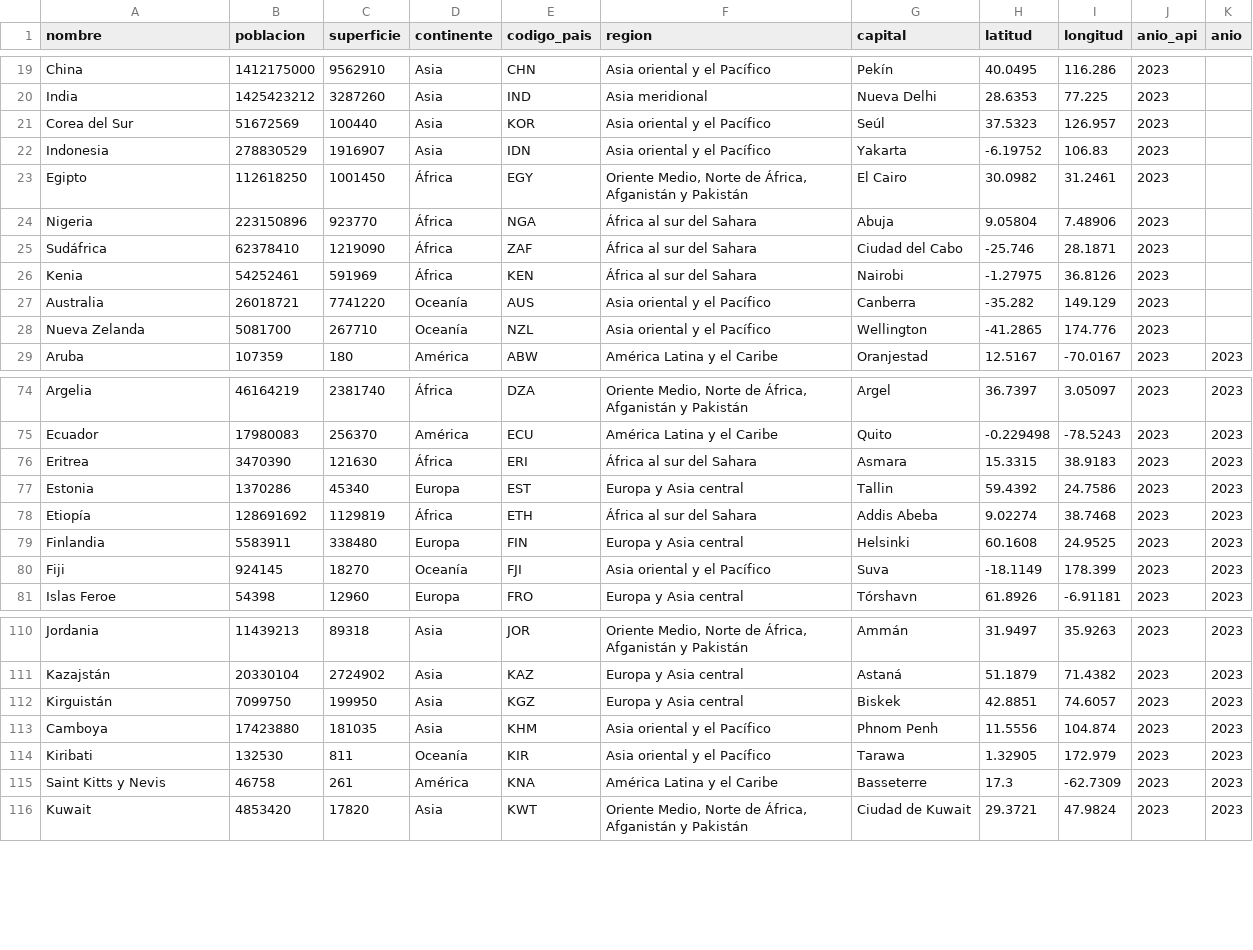
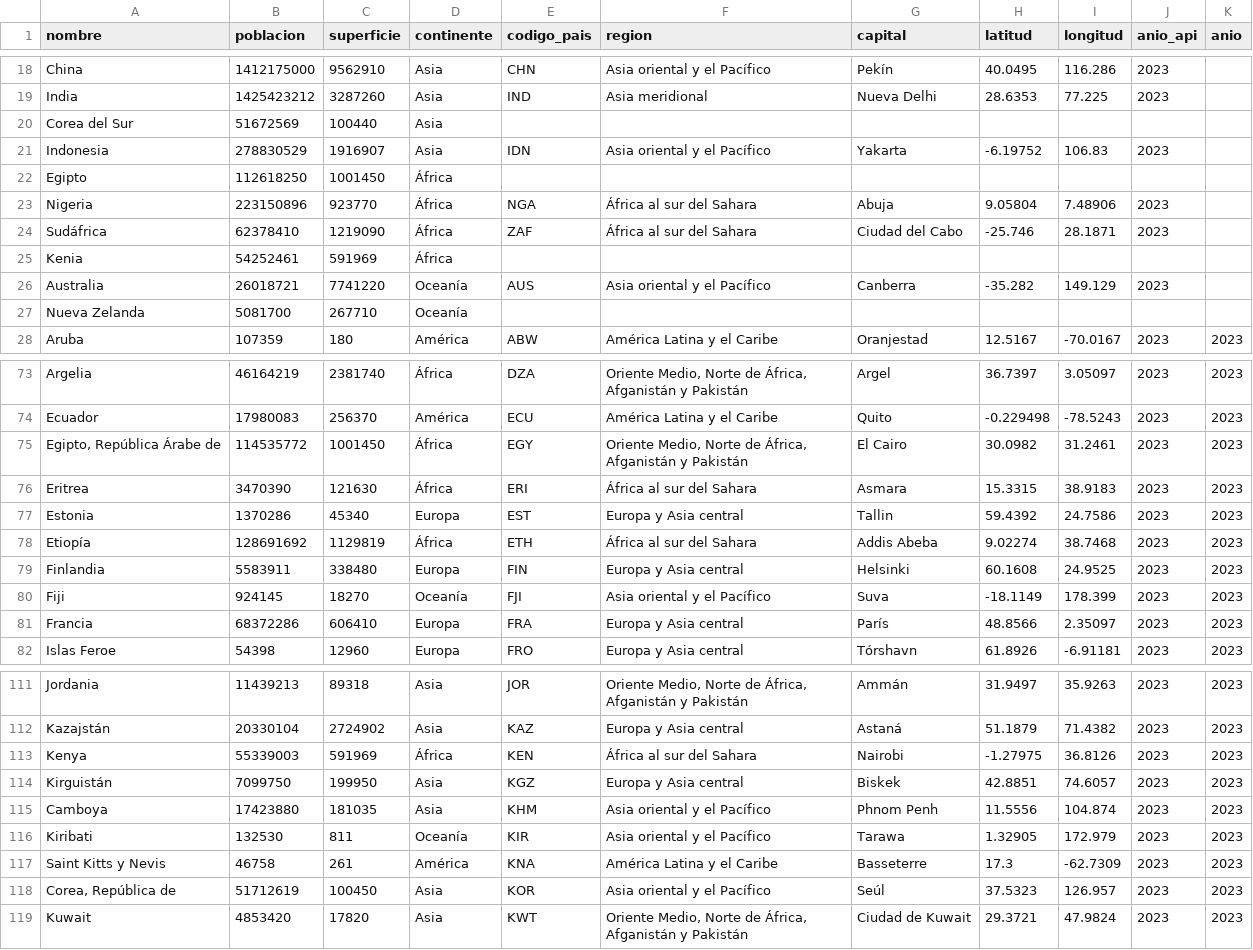
Before and after one commit to Nir0Dev/TPI-Prog-1, a CSV file: data/paises.csv, drawn as a sheet; only a part is shown, gaps mark what is left out; the diff covers the shown part only.

```diff
--- a/data/paises.csv
+++ b/data/paises.csv
@@ -20,10 +19,10 @@ China,1412175000,9562910,Asia,CHN,Asia oriental y el Pacífico ,Pekín,40.0495,1
 India,1425423212,3287260,Asia,IND,Asia meridional,Nueva Delhi,28.6353,77.225,2023,
-Corea del Sur,51672569,100440,Asia,KOR,Asia oriental y el Pacífico ,Seúl,37.5323,126.957,2023,
+Corea del Sur,51672569,100440,Asia,,,,,,,
 Indonesia,278830529,1916907,Asia,IDN,Asia oriental y el Pacífico ,Yakarta,-6.19752,106.83,2023,
-Egipto,112618250,1001450,África,EGY,"Oriente Medio, Norte de África, Afganistán y Pakistán",El Cairo,30.0982,31.2461,2023,
+Egipto,112618250,1001450,África,,,,,,,
 Nigeria,223150896,923770,África,NGA,África al sur del Sahara,Abuja,9.05804,7.48906,2023,
 Sudáfrica,62378410,1219090,África,ZAF,África al sur del Sahara,Ciudad del Cabo,-25.746,28.1871,2023,
-Kenia,54252461,591969,África,KEN,África al sur del Sahara,Nairobi,-1.27975,36.8126,2023,
+Kenia,54252461,591969,África,,,,,,,
 Australia,26018721,7741220,Oceanía,AUS,Asia oriental y el Pacífico ,Canberra,-35.282,149.129,2023,
-Nueva Zelanda,5081700,267710,Oceanía,NZL,Asia oriental y el Pacífico ,Wellington,-41.2865,174.776,2023,
+Nueva Zelanda,5081700,267710,Oceanía,,,,,,,
 Aruba,107359,180,América,ABW,América Latina y el Caribe ,Oranjestad,12.5167,-70.0167,2023,2023
@@ -75,2 +74,3 @@ Argelia,46164219,2381740,África,DZA,"Oriente Medio, Norte de África, Afganist
 Ecuador,17980083,256370,América,ECU,América Latina y el Caribe ,Quito,-0.229498,-78.5243,2023,2023
+"Egipto, República Árabe de",114535772,1001450,África,EGY,"Oriente Medio, Norte de África, Afganistán y Pakistán",El Cairo,30.0982,31.2461,2023,2023
 Eritrea,3470390,121630,África,ERI,África al sur del Sahara,Asmara,15.3315,38.9183,2023,2023
@@ -80,2 +80,3 @@ Finlandia,5583911,338480,Europa,FIN,Europa y Asia central,Helsinki,60.1608,24.95
 Fiji,924145,18270,Oceanía,FJI,Asia oriental y el Pacífico ,Suva,-18.1149,178.399,2023,2023
+Francia,68372286,606410,Europa,FRA,Europa y Asia central,París,48.8566,2.35097,2023,2023
 Islas Feroe,54398,12960,Europa,FRO,Europa y Asia central,Tórshavn,61.8926,-6.91181,2023,2023
@@ -111,2 +112,3 @@ Jordania,11439213,89318,Asia,JOR,"Oriente Medio, Norte de África, Afganistán y
 Kazajstán,20330104,2724902,Asia,KAZ,Europa y Asia central,Astaná,51.1879,71.4382,2023,2023
+Kenya,55339003,591969,África,KEN,África al sur del Sahara,Nairobi,-1.27975,36.8126,2023,2023
 Kirguistán,7099750,199950,Asia,KGZ,Europa y Asia central,Biskek,42.8851,74.6057,2023,2023
@@ -115,2 +117,3 @@ Kiribati,132530,811,Oceanía,KIR,Asia oriental y el Pacífico ,Tarawa,1.32905,17
 Saint Kitts y Nevis,46758,261,América,KNA,América Latina y el Caribe ,Basseterre,17.3,-62.7309,2023,2023
+"Corea, República de",51712619,100450,Asia,KOR,Asia oriental y el Pacífico ,Seúl,37.5323,126.957,2023,2023
 Kuwait,4853420,17820,Asia,KWT,"Oriente Medio, Norte de África, Afganistán y Pakistán",Ciudad de Kuwait,29.3721,47.9824,2023,2023
```
Also changed, not shown: 1 added row and 1 removed row elsewhere in this file, 3 other files.
